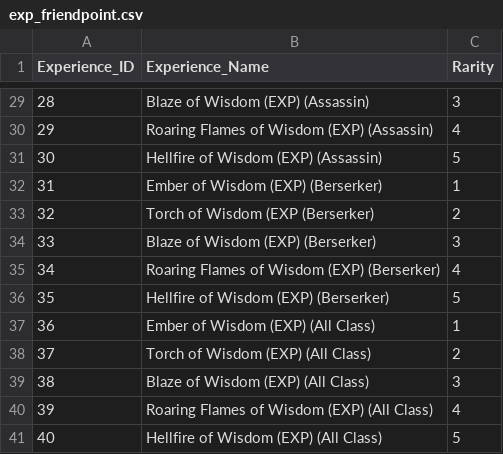
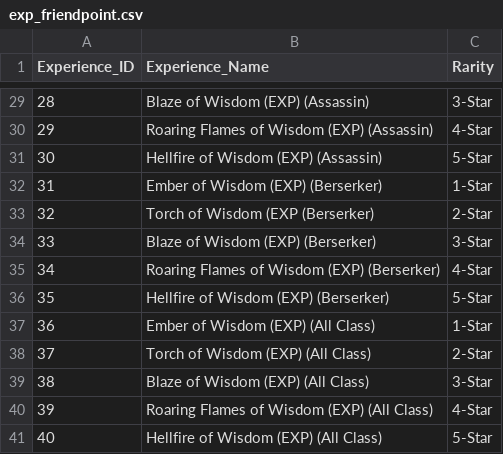
Before and after one commit to biggies-desu/FateGacha, a CSV file: csv/FinishedData/exp_friendpoint.csv, drawn as a sheet; only a part is shown, gaps mark what is left out; the diff covers the shown part only.

```diff
--- a/csv/FinishedData/exp_friendpoint.csv
+++ b/csv/FinishedData/exp_friendpoint.csv
@@ -29,13 +29,13 @@
-28,Blaze of Wisdom (EXP) (Assassin),3
-29,Roaring Flames of Wisdom (EXP) (Assassin),4
-30,Hellfire of Wisdom (EXP) (Assassin),5
-31,Ember of Wisdom (EXP) (Berserker),1
-32,Torch of Wisdom (EXP (Berserker),2
-33,Blaze of Wisdom (EXP) (Berserker),3
-34,Roaring Flames of Wisdom (EXP) (Berserker),4
-35,Hellfire of Wisdom (EXP) (Berserker),5
-36,Ember of Wisdom (EXP) (All Class),1
-37,Torch of Wisdom (EXP) (All Class),2
-38,Blaze of Wisdom (EXP) (All Class),3
-39,Roaring Flames of Wisdom (EXP) (All Class),4
-40,Hellfire of Wisdom (EXP) (All Class),5
+28,Blaze of Wisdom (EXP) (Assassin),3-Star
+29,Roaring Flames of Wisdom (EXP) (Assassin),4-Star
+30,Hellfire of Wisdom (EXP) (Assassin),5-Star
+31,Ember of Wisdom (EXP) (Berserker),1-Star
+32,Torch of Wisdom (EXP (Berserker),2-Star
+33,Blaze of Wisdom (EXP) (Berserker),3-Star
+34,Roaring Flames of Wisdom (EXP) (Berserker),4-Star
+35,Hellfire of Wisdom (EXP) (Berserker),5-Star
+36,Ember of Wisdom (EXP) (All Class),1-Star
+37,Torch of Wisdom (EXP) (All Class),2-Star
+38,Blaze of Wisdom (EXP) (All Class),3-Star
+39,Roaring Flames of Wisdom (EXP) (All Class),4-Star
+40,Hellfire of Wisdom (EXP) (All Class),5-Star
```
Also changed, not shown: 27 edited cells elsewhere in this file, 5 other files.
